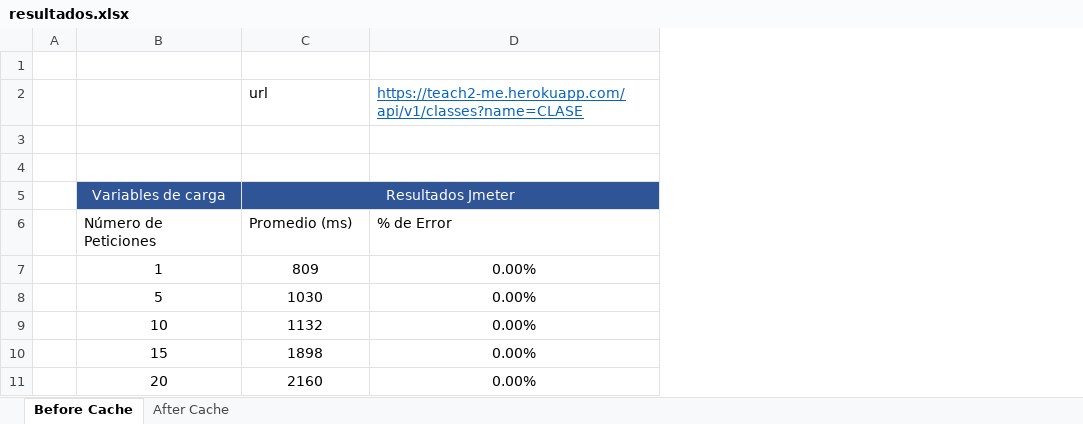
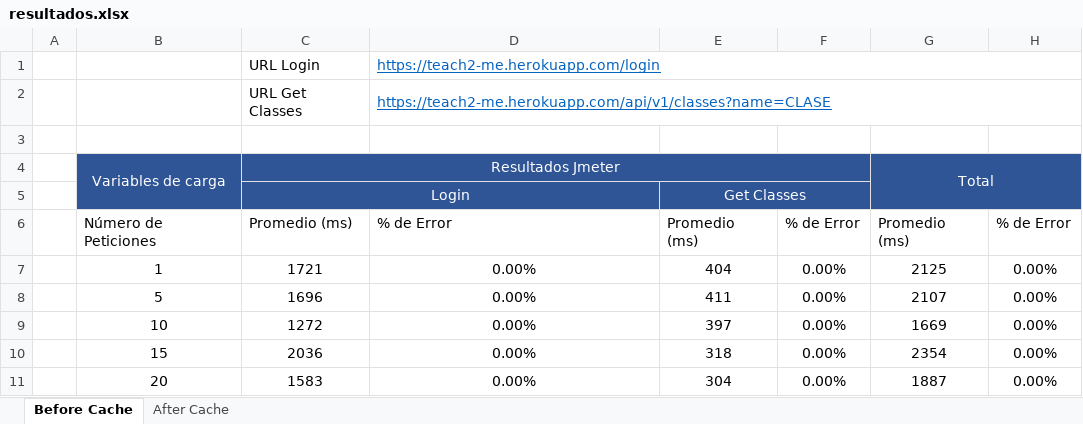
Before and after one commit to Rock3tTeam/Teach-me, an Excel workbook: nonFunctionalRequirements/performance/resultados.xlsx, sheet Before Cache, drawn as a sheet; values as stored, in another font and other column widths than the file's, no borders; charts and pictures not drawn; removed rows and columns are numbered as before the commit, all else as after; the diff names each change by its address in the sheet, - before the commit and + after, or states it on an @@ line.

Commit message:
After Cache Performance Results

```diff
--- a/nonFunctionalRequirements/performance/resultados.xlsx (sheet Before Cache)
+++ b/nonFunctionalRequirements/performance/resultados.xlsx (sheet Before Cache)
+column E, rows 6-11: Promedio (ms) | 404 | 411 | 397 | 318 | 304
+column F, rows 6-11: % de Error | 0.00% | 0.00% | 0.00% | 0.00% | 0.00%
+column G, row 4: Total; rows 6-11: Promedio (ms) | 2125 | 2107 | 1669 | 2354 | 1887
+column H, rows 6-11: % de Error | 0.00% | 0.00% | 0.00% | 0.00% | 0.00%
-row 1: (empty)
+row 1:  |  | URL Login | https://teach2-me.herokuapp.com/login
+D1:H1 merged
-row 2:  |  | url | https://teach2-me.herokuapp.com/api/v1/classes?name=CLASE
-row 2: (empty)
+row 2:  |  | URL Get Classes | https://teach2-me.herokuapp.com/api/v1/classes?name=CLASE
+D2:H2 merged
+B4:B5 merged
+row 5:  |  | Login |  | Get Classes
-C7: 809
+C7: 1721
-C8: 1030
+C8: 1696
-C9: 1132
+C9: 1272
-C10: 1898
+C10: 2036
-C11: 2160
+C11: 1583
```
Also changed, not shown: sheet After Cache, charts or pictures, 5 other files.
